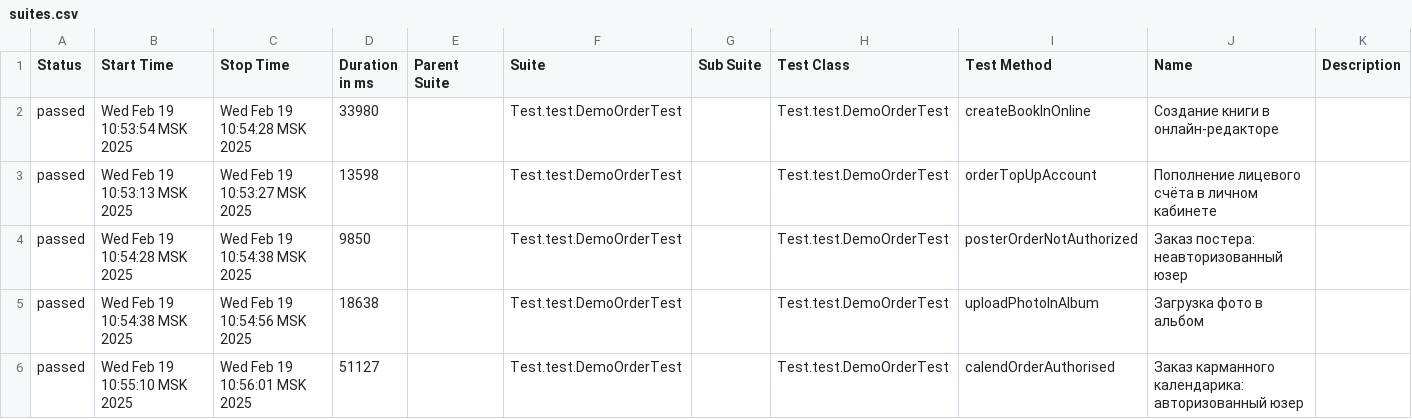
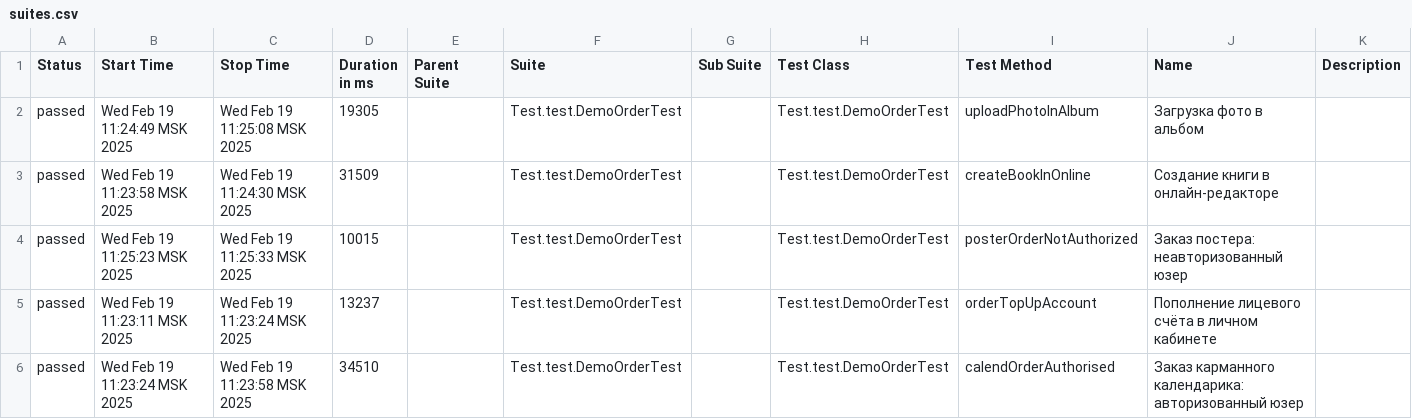
Before and after one commit to MariamPetr/allure-reports-for-web, a CSV file: web-master/allure-maven-plugin/data/suites.csv, drawn as a sheet.

Commit message:
Web Allure Report - master

```diff
--- a/web-master/allure-maven-plugin/data/suites.csv
+++ b/web-master/allure-maven-plugin/data/suites.csv
@@ -1,6 +1,6 @@
 "Status","Start Time","Stop Time","Duration in ms","Parent Suite","Suite","Sub Suite","Test Class","Test Method","Name","Description"
-"passed","Wed Feb 19 10:53:54 MSK 2025","Wed Feb 19 10:54:28 MSK 2025","33980","","Test.test.DemoOrderTest","","Test.test.DemoOrderTest","createBookInOnline","Создание книги в онлайн-редакторе",""
-"passed","Wed Feb 19 10:53:13 MSK 2025","Wed Feb 19 10:53:27 MSK 2025","13598","","Test.test.DemoOrderTest","","Test.test.DemoOrderTest","orderTopUpAccount","Пополнение лицевого счёта в личном кабинете",""
-"passed","Wed Feb 19 10:54:28 MSK 2025","Wed Feb 19 10:54:38 MSK 2025","9850","","Test.test.DemoOrderTest","","Test.test.DemoOrderTest","posterOrderNotAuthorized","Заказ постера: неавторизованный юзер",""
-"passed","Wed Feb 19 10:54:38 MSK 2025","Wed Feb 19 10:54:56 MSK 2025","18638","","Test.test.DemoOrderTest","","Test.test.DemoOrderTest","uploadPhotoInAlbum","Загрузка фото в альбом",""
-"passed","Wed Feb 19 10:55:10 MSK 2025","Wed Feb 19 10:56:01 MSK 2025","51127","","Test.test.DemoOrderTest","","Test.test.DemoOrderTest","calendOrderAuthorised","Заказ карманного календарика: авторизованный юзер",""
+"passed","Wed Feb 19 11:24:49 MSK 2025","Wed Feb 19 11:25:08 MSK 2025","19305","","Test.test.DemoOrderTest","","Test.test.DemoOrderTest","uploadPhotoInAlbum","Загрузка фото в альбом",""
+"passed","Wed Feb 19 11:23:58 MSK 2025","Wed Feb 19 11:24:30 MSK 2025","31509","","Test.test.DemoOrderTest","","Test.test.DemoOrderTest","createBookInOnline","Создание книги в онлайн-редакторе",""
+"passed","Wed Feb 19 11:25:23 MSK 2025","Wed Feb 19 11:25:33 MSK 2025","10015","","Test.test.DemoOrderTest","","Test.test.DemoOrderTest","posterOrderNotAuthorized","Заказ постера: неавторизованный юзер",""
+"passed","Wed Feb 19 11:23:11 MSK 2025","Wed Feb 19 11:23:24 MSK 2025","13237","","Test.test.DemoOrderTest","","Test.test.DemoOrderTest","orderTopUpAccount","Пополнение лицевого счёта в личном кабинете",""
+"passed","Wed Feb 19 11:23:24 MSK 2025","Wed Feb 19 11:23:58 MSK 2025","34510","","Test.test.DemoOrderTest","","Test.test.DemoOrderTest","calendOrderAuthorised","Заказ карманного календарика: авторизованный юзер",""
```
Also changed, not shown: 19 other files.
